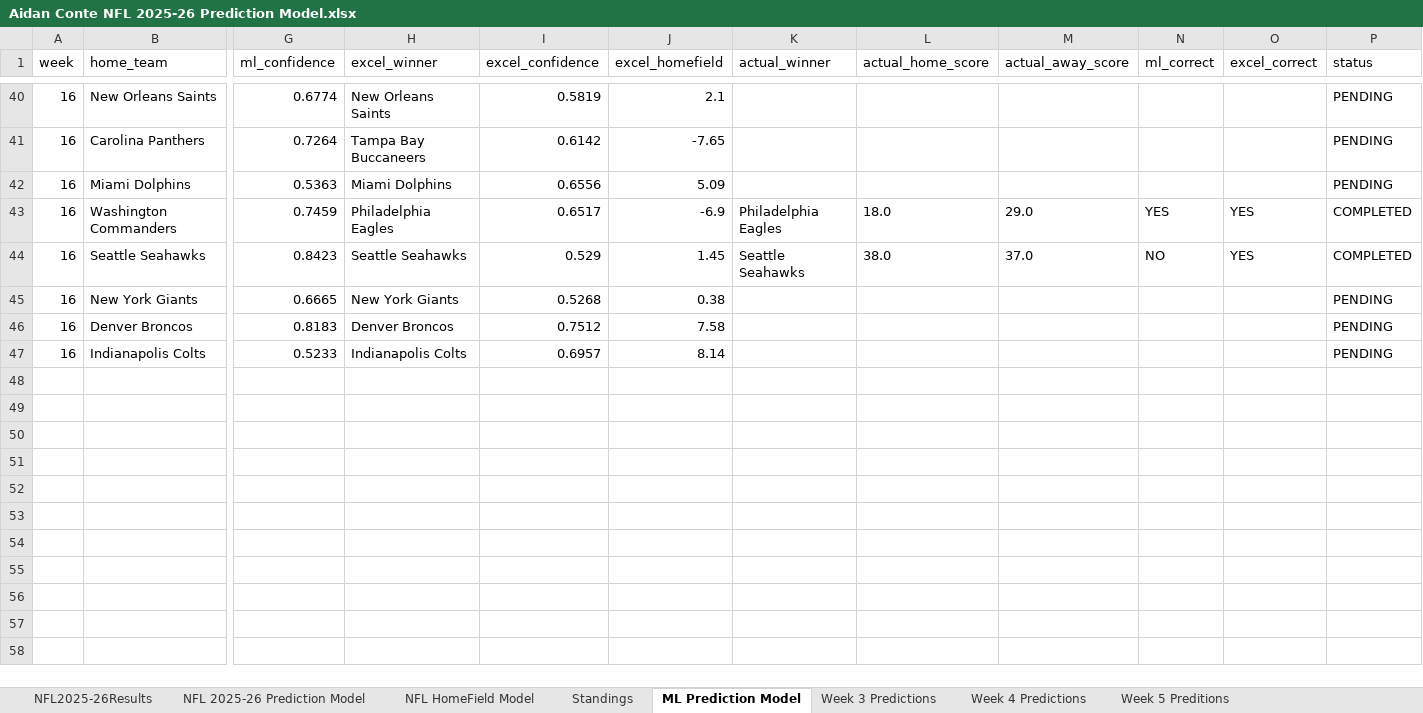
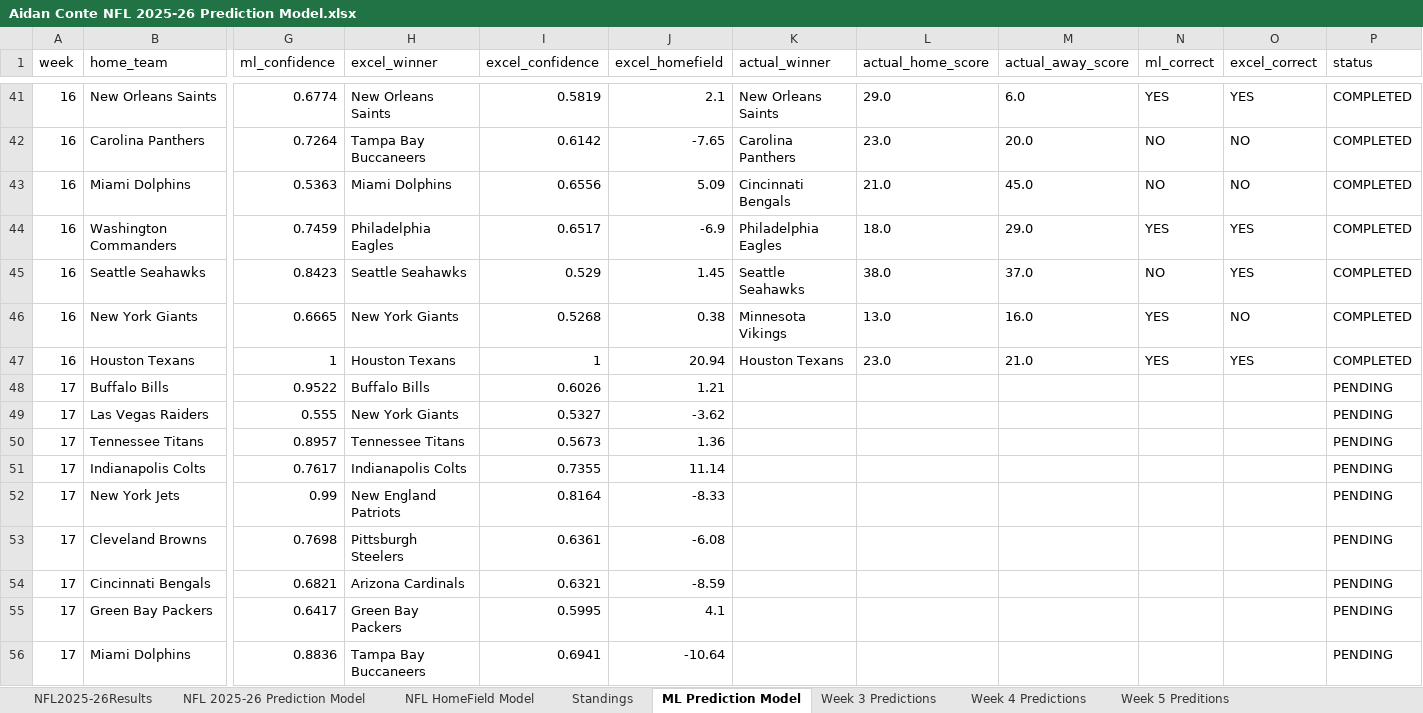
Before and after one commit to AidzNasty/NFL-Prediction-Model, an Excel workbook: Aidan Conte NFL 2025-26 Prediction Model.xlsx, sheet ML Prediction Model, drawn as a sheet; only a part is shown, gaps mark what is left out; values as stored, in another font and other column widths than the file's, no borders; table styles not drawn; removed rows and columns are numbered as before the commit, all else as after; rows hold the shown columns only; the diff covers the shown part only; the diff names each change by its address in the sheet, - before the commit and + after, or states it on an @@ line.

Commit message:
Add files via upload

```diff
--- a/Aidan Conte NFL 2025-26 Prediction Model.xlsx (sheet ML Prediction Model)
+++ b/Aidan Conte NFL 2025-26 Prediction Model.xlsx (sheet ML Prediction Model)
-K41 (actual_winner): (empty)
+K41 (actual_winner): New Orleans Saints
-L41 (actual_home_score): (empty)
+L41 (actual_home_score): 29.0
-M41 (actual_away_score): (empty)
+M41 (actual_away_score): 6.0
-N41 (ml_correct): (empty)
+N41 (ml_correct): YES
-O41 (excel_correct): (empty)
+O41 (excel_correct): YES
-P41:P43 (status): PENDING
+P41:P43 (status): COMPLETED
-K42 (actual_winner): (empty)
+K42 (actual_winner): Carolina Panthers
-L42 (actual_home_score): (empty)
+L42 (actual_home_score): 23.0
-M42 (actual_away_score): (empty)
+M42 (actual_away_score): 20.0
-N42:N43 (ml_correct): (empty)
+N42:N43 (ml_correct): NO
-O42:O43 (excel_correct): (empty)
+O42:O43 (excel_correct): NO
-K43 (actual_winner): (empty)
+K43 (actual_winner): Cincinnati Bengals
-L43 (actual_home_score): (empty)
+L43 (actual_home_score): 21.0
-M43 (actual_away_score): (empty)
+M43 (actual_away_score): 45.0
-K46 (actual_winner): (empty)
+K46 (actual_winner): Minnesota Vikings
-L46 (actual_home_score): (empty)
+L46 (actual_home_score): 13.0
-M46 (actual_away_score): (empty)
+M46 (actual_away_score): 16.0
-N46 (ml_correct): (empty)
+N46 (ml_correct): YES
-O46 (excel_correct): (empty)
+O46 (excel_correct): NO
-P46 (status): PENDING
+P46 (status): COMPLETED
-row 46: 16 | Denver Broncos | 0.8183 | Denver Broncos | 0.7512 | 7.58 |  |  |  |  |  | PENDING
-row 47: 16 | Indianapolis Colts | 0.5233 | Indianapolis Colts | 0.6957 | 8.14 |  |  |  |  |  | PENDING
+row 47: 16 | Houston Texans | 1 | Houston Texans | 1 | 20.94 | Houston Texans | 23.0 | 21.0 | YES | YES | COMPLETED
+row 48: 17 | Buffalo Bills | 0.9522 | Buffalo Bills | 0.6026 | 1.21 |  |  |  |  |  | PENDING
+row 49: 17 | Las Vegas Raiders | 0.555 | New York Giants | 0.5327 | -3.62 |  |  |  |  |  | PENDING
+row 50: 17 | Tennessee Titans | 0.8957 | Tennessee Titans | 0.5673 | 1.36 |  |  |  |  |  | PENDING
+row 51: 17 | Indianapolis Colts | 0.7617 | Indianapolis Colts | 0.7355 | 11.14 |  |  |  |  |  | PENDING
+row 52: 17 | New York Jets | 0.99 | New England Patriots | 0.8164 | -8.33 |  |  |  |  |  | PENDING
+row 53: 17 | Cleveland Browns | 0.7698 | Pittsburgh Steelers | 0.6361 | -6.08 |  |  |  |  |  | PENDING
+row 54: 17 | Cincinnati Bengals | 0.6821 | Arizona Cardinals | 0.6321 | -8.59 |  |  |  |  |  | PENDING
+row 55: 17 | Green Bay Packers | 0.6417 | Green Bay Packers | 0.5995 | 4.1 |  |  |  |  |  | PENDING
+row 56: 17 | Miami Dolphins | 0.8836 | Tampa Bay Buccaneers | 0.6941 | -10.64 |  |  |  |  |  | PENDING
```
Also changed, not shown: 14 added rows, 6 removed rows, 9 moved rows and 6 edited cells elsewhere in this sheet.
